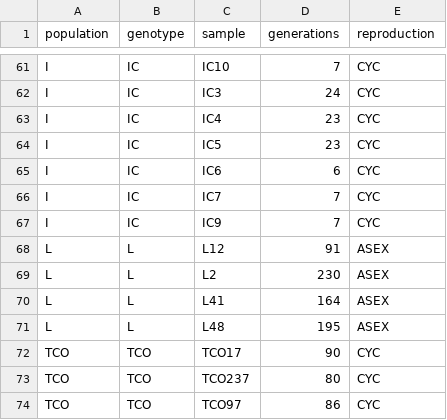
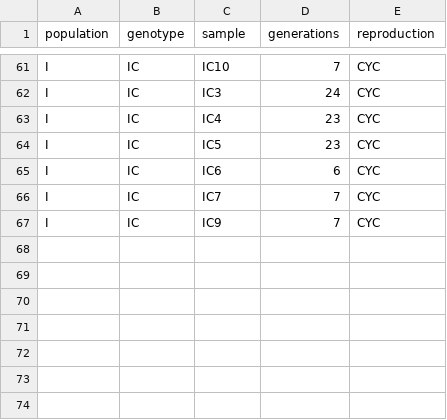
Before and after one commit to EddieKHHo/megadaph, a CSV file: pipe/input/metadata/line_info.csv, drawn as a sheet; only a part is shown, gaps mark what is left out.

Commit message:
Removed D.pulex samples

```diff
--- a/pipe/input/metadata/line_info.csv
+++ b/pipe/input/metadata/line_info.csv
@@ -67,8 +67 @@ I,IC,IC7,7,CYC
 I,IC,IC9,7,CYC
-L,L,L12,91,ASEX
-L,L,L2,230,ASEX
-L,L,L41,164,ASEX
-L,L,L48,195,ASEX
-TCO,TCO,TCO17,90,CYC
-TCO,TCO,TCO237,80,CYC
-TCO,TCO,TCO97,86,CYC
```
